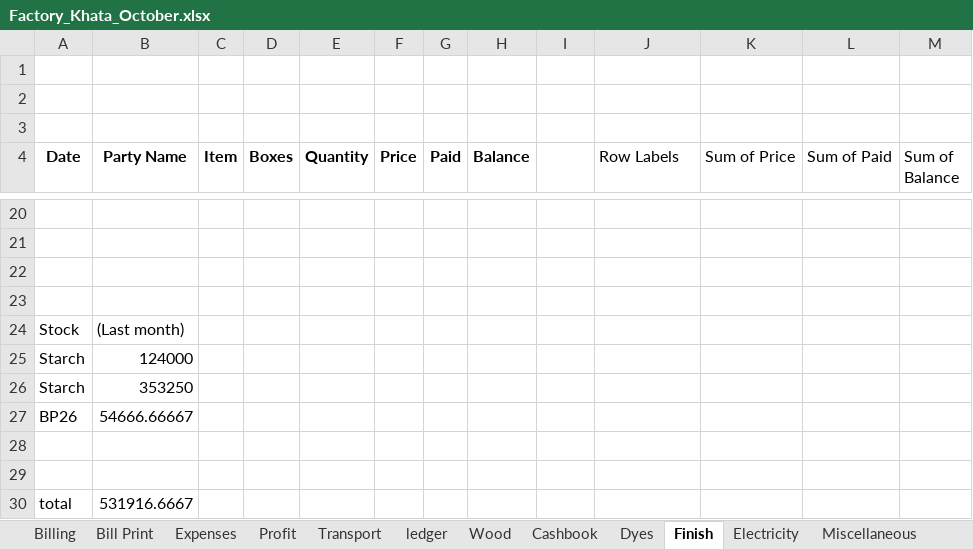
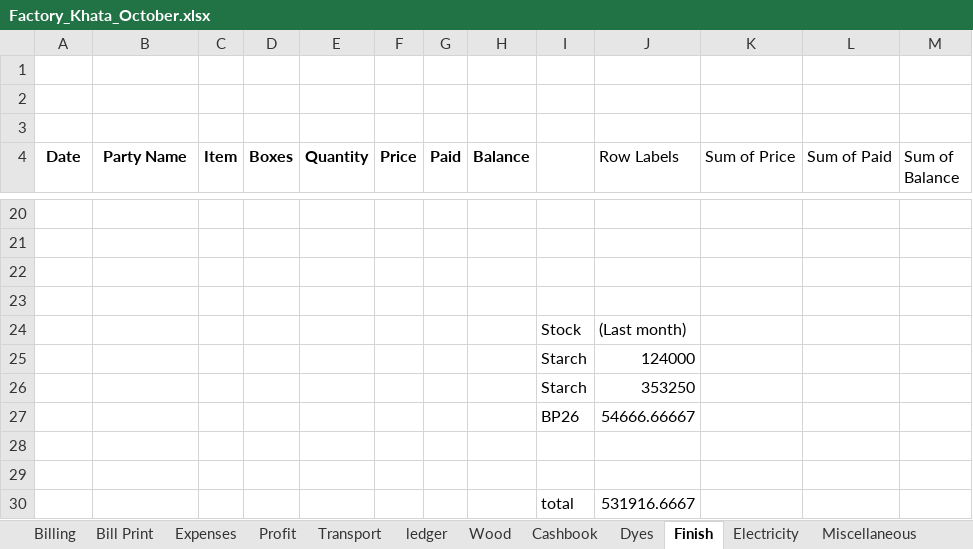
Before and after one commit to omerrazzaq4/AlHamd_Oct, an Excel workbook: Factory_Khata_October.xlsx, sheet Finish, drawn as a sheet; only a part is shown, gaps mark what is left out; values as stored, in another font and other column widths than the file's, no borders; charts and pictures and table styles not drawn; removed rows and columns are numbered as before the commit, all else as after; the diff names each change by its address in the sheet, - before the commit and + after, or states it on an @@ line.

Commit message:
Add files via upload

```diff
--- a/Factory_Khata_October.xlsx (sheet Finish)
+++ b/Factory_Khata_October.xlsx (sheet Finish)
-row 24: Stock | (Last month)
-row 25: Starch | 124000
-row 26: Starch | 353250
-row 27: BP26 | 54666.66667
+row 24:  |  |  |  |  |  |  |  | Stock | (Last month)
+row 25:  |  |  |  |  |  |  |  | Starch | 124000
+row 26:  |  |  |  |  |  |  |  | Starch | 353250
+row 27:  |  |  |  |  |  |  |  | BP26 | 54666.66667
-row 30: total | 531916.6667
+row 30:  |  |  |  |  |  |  |  | total | 531916.6667
```
Also changed, not shown: formulas that keep their value.
